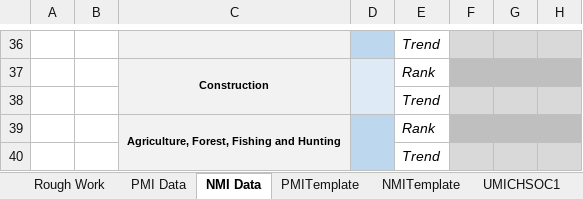
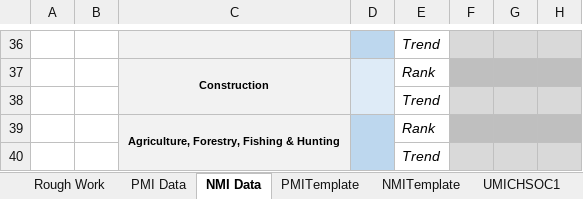
Before and after one commit to mjbraun95/AutoStockTrader, an Excel workbook: Spreadsheets/PMI_NMI/Sectors.xlsx, sheet NMI Data, drawn as a sheet; only a part is shown, gaps mark what is left out; values as stored, in another font and other column widths than the file's, no borders; the diff covers the shown part only; the diff names each change by its address in the sheet, - before the commit and + after, or states it on an @@ line.

```diff
--- a/Spreadsheets/PMI_NMI/Sectors.xlsx (sheet NMI Data)
+++ b/Spreadsheets/PMI_NMI/Sectors.xlsx (sheet NMI Data)
-C39: Agriculture, Forest, Fishing and Hunting
+C39: Agriculture, Forestry, Fishing & Hunting
```
Also changed, not shown: 11 edited cells elsewhere in this sheet, sheet PMI Data, charts or pictures, 2 other files.
